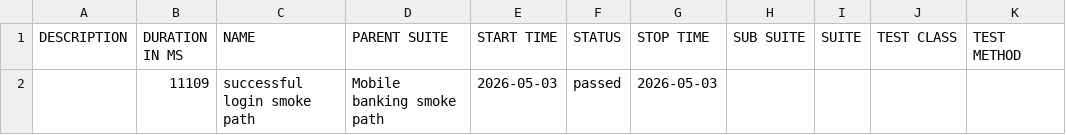
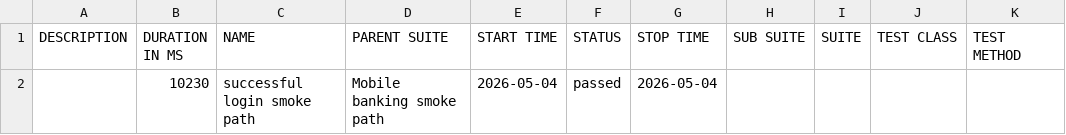
Before and after one commit to Ivos1991/appium-mobile-automation-framework, a CSV file: reports/nightly/data/suites.csv, drawn as a sheet.

```diff
--- a/reports/nightly/data/suites.csv
+++ b/reports/nightly/data/suites.csv
@@ -1,2 +1,2 @@
 "DESCRIPTION","DURATION IN MS","NAME","PARENT SUITE","START TIME","STATUS","STOP TIME","SUB SUITE","SUITE","TEST CLASS","TEST METHOD"
-"","11109","successful login smoke path","Mobile banking smoke path","2026-05-03","passed","2026-05-03","","","",""
+"","10230","successful login smoke path","Mobile banking smoke path","2026-05-04","passed","2026-05-04","","","",""
```
Also changed, not shown: 18 other files.
